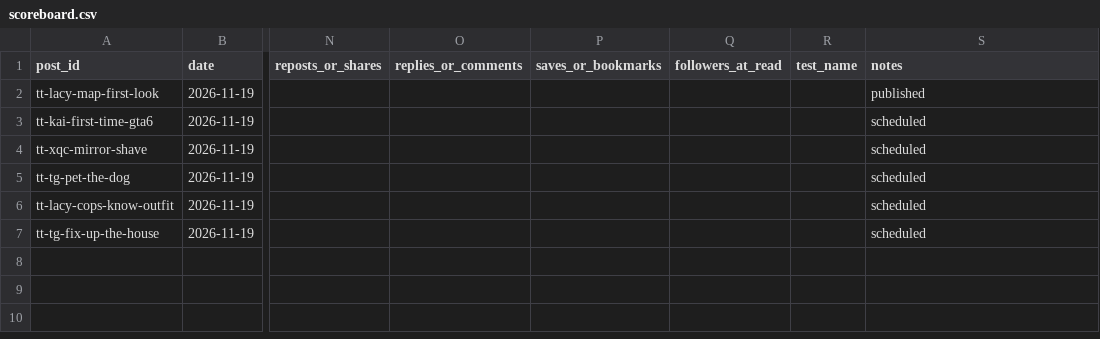
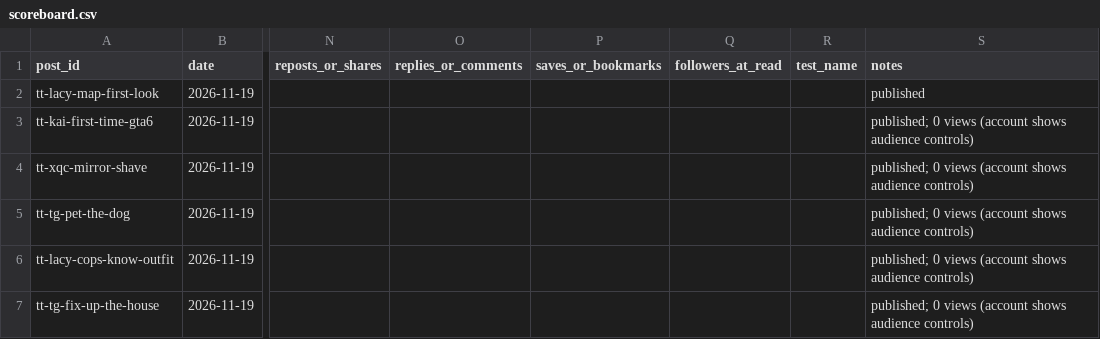
Before and after one commit to BasCode007/Auto-Instagram, a CSV file: scoreboard.csv, drawn as a sheet; only a part is shown, gaps mark what is left out; the diff names each change by its address in the sheet, - before the commit and + after, or states it on an @@ line.

```diff
--- a/scoreboard.csv
+++ b/scoreboard.csv
-S3:S7 (notes): scheduled
+S3:S7 (notes): published; 0 views (account shows audience controls)
```
Also changed, not shown: 1 other file.
